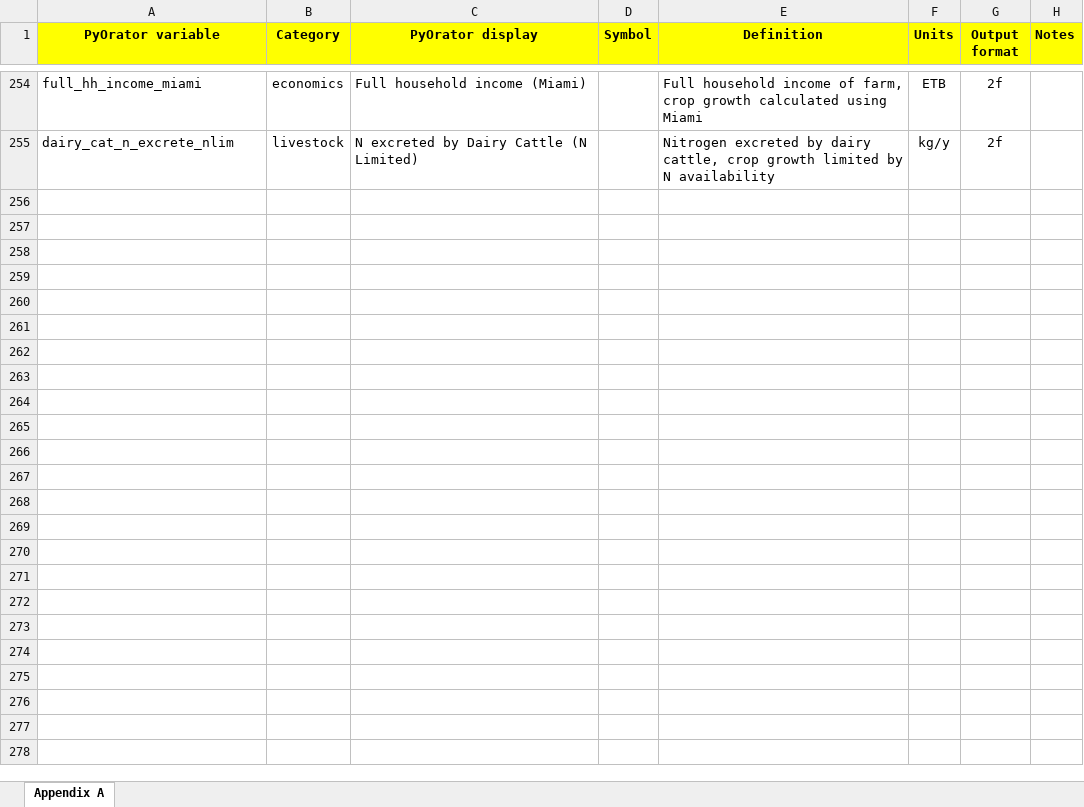
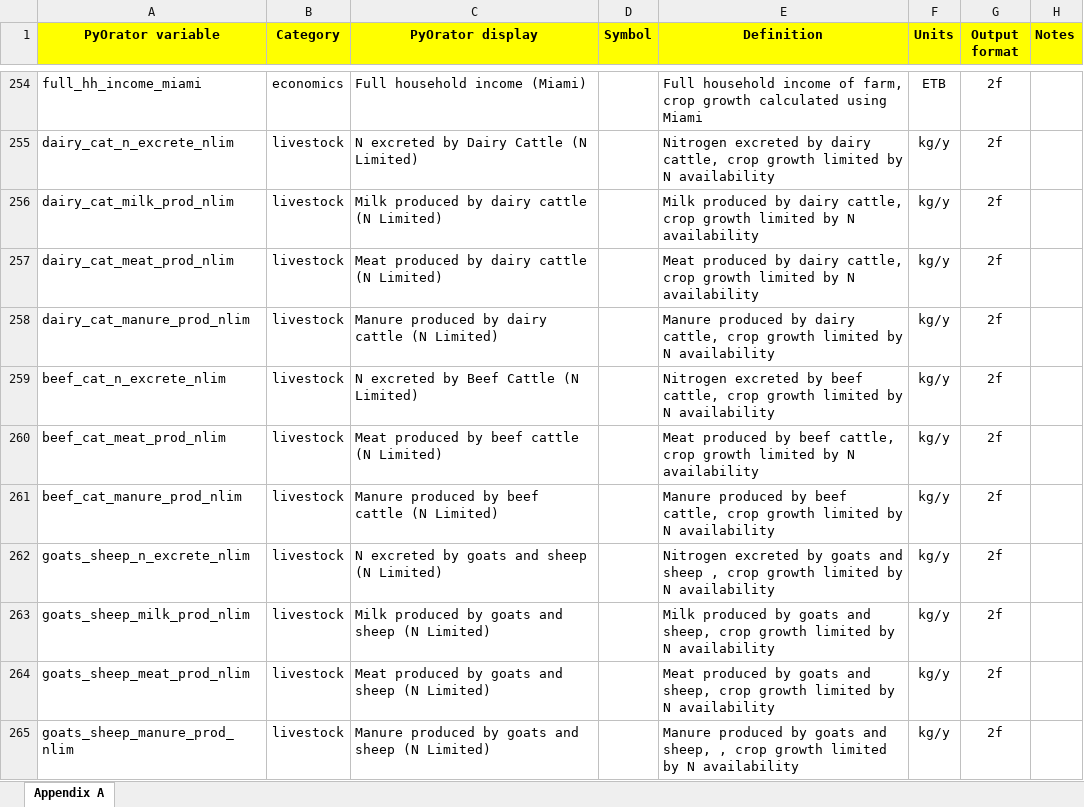
Before and after one commit to NewEconomicPolicy/testPyOra, an Excel workbook: OratorRun/lookup/Orator variables lookup table.xlsx, sheet Appendix A, drawn as a sheet; only a part is shown, gaps mark what is left out; values as stored, in another font and other column widths than the file's, no borders; charts and pictures and conditional formats not drawn; the diff names each change by its address in the sheet, - before the commit and + after, or states it on an @@ line.

Commit message:
Tidy up livestock and economics GUI outputs

```diff
--- a/OratorRun/lookup/Orator variables lookup table.xlsx (sheet Appendix A)
+++ b/OratorRun/lookup/Orator variables lookup table.xlsx (sheet Appendix A)
+row 256: dairy_cat_milk_prod_nlim | livestock | Milk produced by dairy cattle (N Limited) |  | Milk produced by dairy cattle, crop growth limited by N availability | kg/y | 2f
+row 257: dairy_cat_meat_prod_nlim | livestock | Meat produced by dairy cattle (N Limited) |  | Meat produced by dairy cattle, crop growth limited by N availability | kg/y | 2f
+row 258: dairy_cat_manure_prod_nlim | livestock | Manure produced by dairy cattle (N Limited) |  | Manure produced by dairy cattle, crop growth limited by N availability | kg/y | 2f
+row 259: beef_cat_n_excrete_nlim | livestock | N excreted by Beef Cattle (N Limited) |  | Nitrogen excreted by beef cattle, crop growth limited by N availability | kg/y | 2f
+row 260: beef_cat_meat_prod_nlim | livestock | Meat produced by beef cattle (N Limited) |  | Meat produced by beef cattle, crop growth limited by N availability | kg/y | 2f
+row 261: beef_cat_manure_prod_nlim | livestock | Manure produced by beef cattle (N Limited) |  | Manure produced by beef cattle, crop growth limited by N availability | kg/y | 2f
+row 262: goats_sheep_n_excrete_nlim | livestock | N excreted by goats and sheep (N Limited) |  | Nitrogen excreted by goats and sheep , crop growth limited by N availability | kg/y | 2f
+row 263: goats_sheep_milk_prod_nlim | livestock | Milk produced by goats and sheep (N Limited) |  | Milk produced by goats and sheep, crop growth limited by N availability | kg/y | 2f
+row 264: goats_sheep_meat_prod_nlim | livestock | Meat produced by goats and sheep (N Limited) |  | Meat produced by goats and sheep, crop growth limited by N availability | kg/y | 2f
+row 265: goats_sheep_manure_prod_nlim | livestock | Manure produced by goats and sheep (N Limited) |  | Manure produced by goats and sheep, , crop growth limited by N availability | kg/y | 2f
```
Also changed, not shown: 2 other files.
